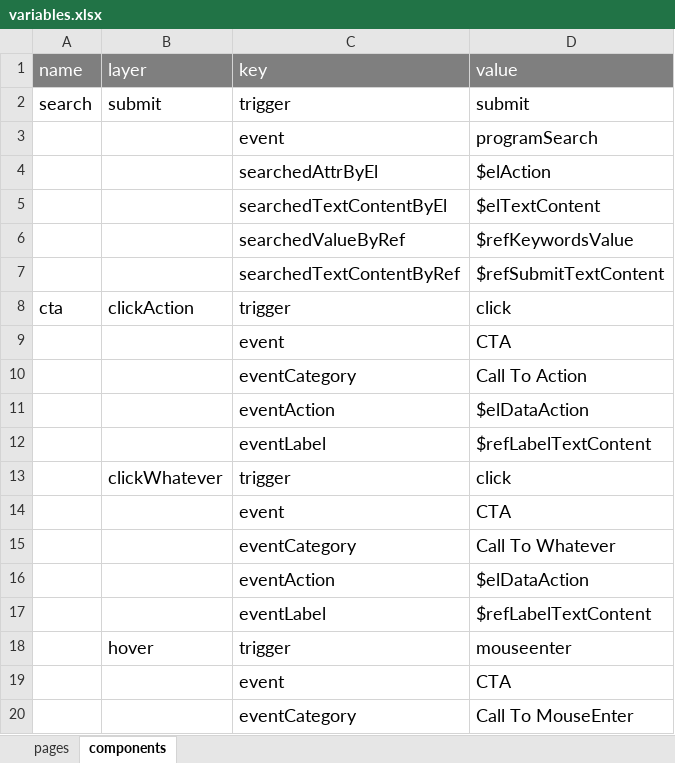
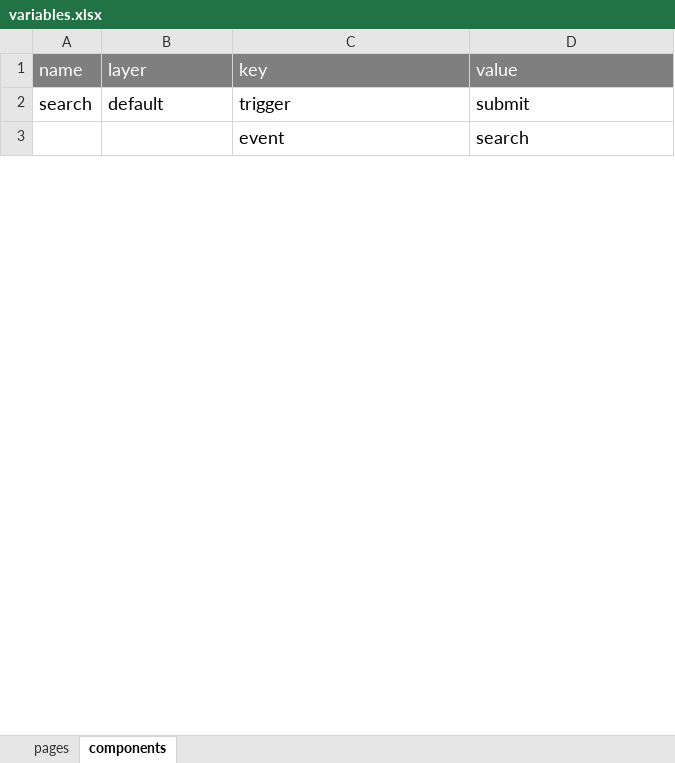
Before and after one commit to epicagency/snitchy-loader, an Excel workbook: example/variables.xlsx, sheet components, drawn as a sheet; only a part is shown; values as stored, in another font and other column widths than the file's, no borders; removed rows and columns are numbered as before the commit, all else as after; the diff covers the shown part only; the diff names each change by its address in the sheet, - before the commit and + after, or states it on an @@ line.

Commit message:
:memo: update example

```diff
--- a/example/variables.xlsx (sheet components)
+++ b/example/variables.xlsx (sheet components)
-B2 (layer): submit
+B2 (layer): default
-D3 (value): programSearch
+D3 (value): search
-row 4:  |  | searchedAttrByEl | $elAction
-row 5:  |  | searchedTextContentByEl | $elTextContent
-row 6:  |  | searchedValueByRef | $refKeywordsValue
-row 7:  |  | searchedTextContentByRef | $refSubmitTextContent
-row 8: cta | clickAction | trigger | click
-row 9:  |  | event | CTA
-row 10:  |  | eventCategory | Call To Action
-row 11:  |  | eventAction | $elDataAction
-row 12:  |  | eventLabel | $refLabelTextContent
-row 13:  | clickWhatever | trigger | click
-row 14:  |  | event | CTA
-row 15:  |  | eventCategory | Call To Whatever
-row 16:  |  | eventAction | $elDataAction
-row 17:  |  | eventLabel | $refLabelTextContent
-row 18:  | hover | trigger | mouseenter
-row 19:  |  | event | CTA
-row 20:  |  | eventCategory | Call To MouseEnter
```
Also changed, not shown: 1 added row, 16 removed rows and 2 edited cells elsewhere in this sheet, sheet pages.
